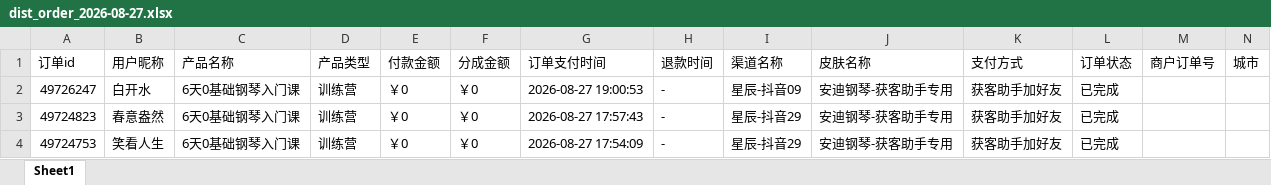
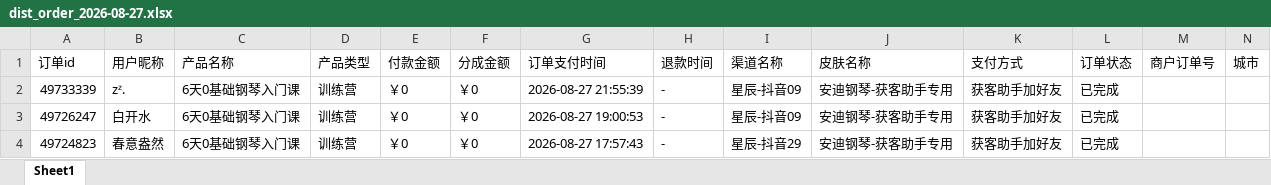
Before and after one commit to JNC121314/jianzhi-dashboard, an Excel workbook: data/exports/抖音/dist_order_2026-08-27.xlsx, sheet Sheet1, drawn as a sheet; only a part is shown; the shorter side is filled out with more unchanged rows; values as stored, in another font and other column widths than the file's, no borders; the diff names each change by its address in the sheet, - before the commit and + after, or states it on an @@ line.

```diff
--- a/data/exports/抖音/dist_order_2026-08-27.xlsx (sheet Sheet1)
+++ b/data/exports/抖音/dist_order_2026-08-27.xlsx (sheet Sheet1)
+row 2: 49733339 | zᶻ. | 6天0基础钢琴入门课 | 训练营 | ￥0 | ￥0 | 2026-08-27 21:55:39 | - | 星辰-抖音09 | 安迪钢琴-获客助手专用 | 获客助手加好友 | 已完成
```
Also changed, not shown: data/exports/严总/dist_order_2026-08-27.xlsx, data/exports/毛毛矩阵/dist_order_2026-08-27.xlsx, 7 other files.
